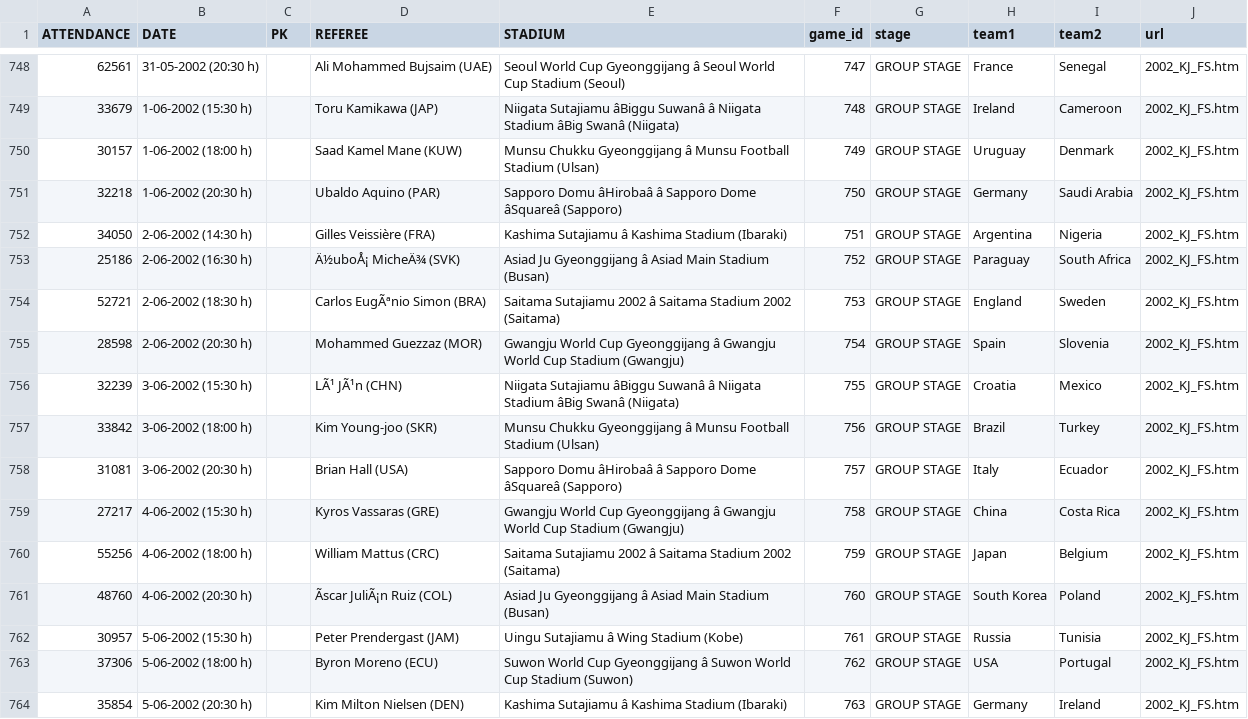
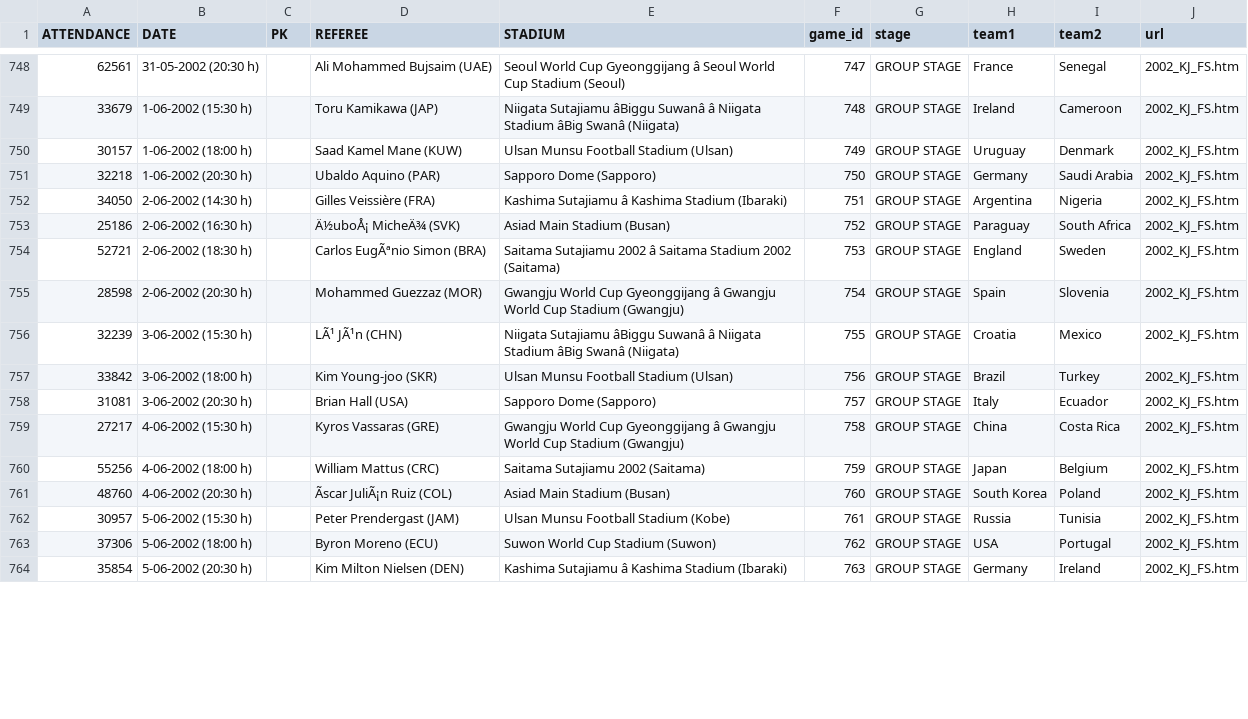
Before and after one commit to sanand0/fifadata, a CSV file: games.csv, drawn as a sheet; only a part is shown, gaps mark what is left out; the diff covers the shown part only; the diff names each change by its address in the sheet, - before the commit and + after, or states it on an @@ line.

Commit message:
More encoding fixes

```diff
--- a/games.csv
+++ b/games.csv
-E750 (STADIUM): Munsu Chukku Gyeonggijang â Munsu Football…
+E750 (STADIUM): Ulsan Munsu Football…
-E751 (STADIUM): Sapporo Domu âHirobaâ â Sapporo Dome âSquareâ (Sapporo)
+E751 (STADIUM): Sapporo Dome (Sapporo)
-E753 (STADIUM): Asiad Ju Gyeonggijang â Asiad Main Stadium (Busan)
+E753 (STADIUM): Asiad Main Stadium (Busan)
-E757 (STADIUM): Munsu Chukku Gyeonggijang â Munsu Football…
+E757 (STADIUM): Ulsan Munsu Football…
-E758 (STADIUM): Sapporo Domu âHirobaâ â Sapporo Dome âSquareâ (Sapporo)
+E758 (STADIUM): Sapporo Dome (Sapporo)
-E760 (STADIUM): Saitama Sutajiamu 2002 â Saitama Stadium 2002 (Saitama)
+E760 (STADIUM): Saitama Sutajiamu 2002 (Saitama)
-E761 (STADIUM): Asiad Ju Gyeonggijang â Asiad Main Stadium (Busan)
+E761 (STADIUM): Asiad Main Stadium (Busan)
-E762 (STADIUM): Uingu Sutajiamu â Wing Stadium (Kobe)
+E762 (STADIUM): Ulsan Munsu Football Stadium (Kobe)
-E763 (STADIUM): …World Cup Gyeonggijang â Suwon World Cup Stadium (Suwon)
+E763 (STADIUM): …World Cup Stadium (Suwon)
```
Also changed, not shown: 85 edited cells elsewhere in this file.
